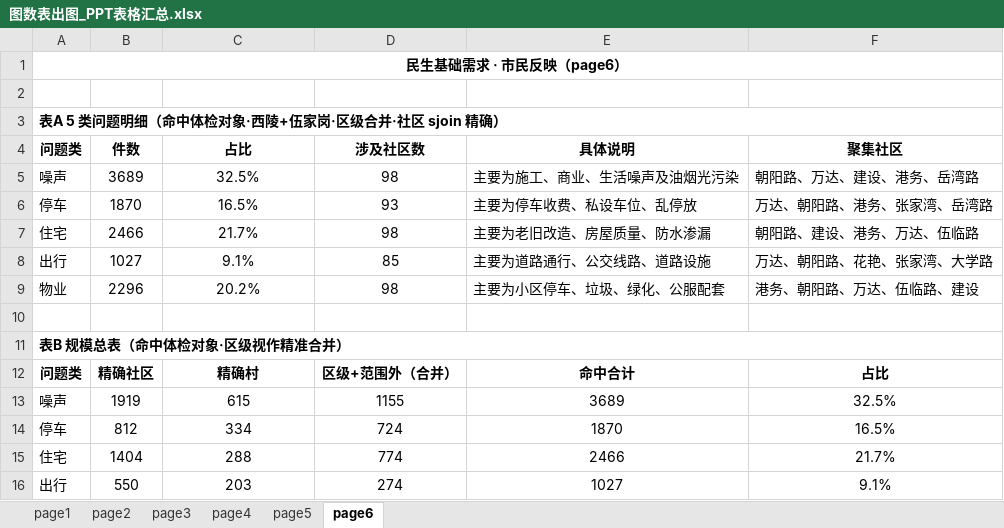
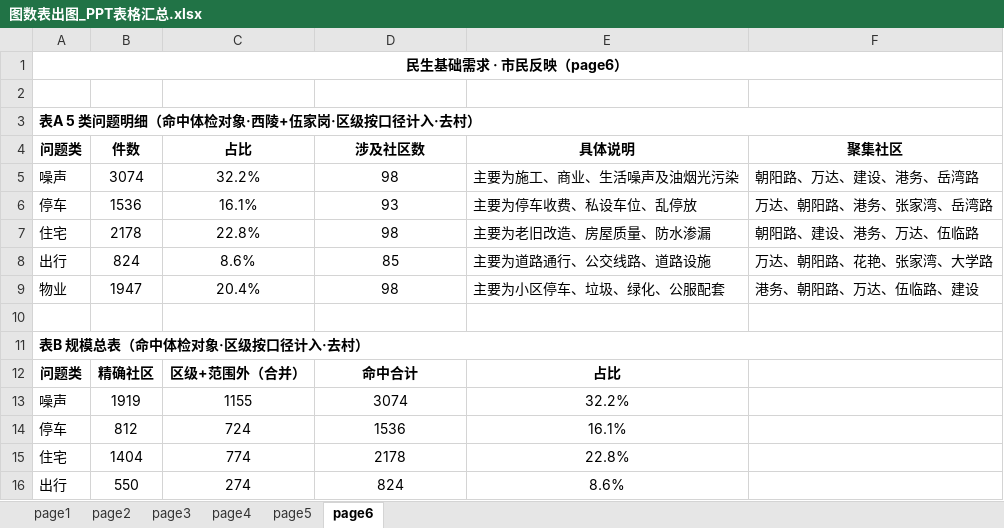
Before and after one commit to tinsei0321/emotion_map, an Excel workbook: DATA/analysis/图数表出图_PPT表格汇总.xlsx, sheet page6, drawn as a sheet; only a part is shown; values as stored, in another font and other column widths than the file's, no borders; the diff covers the shown part only; the diff names each change by its address in the sheet, - before the commit and + after, or states it on an @@ line.

```diff
--- a/DATA/analysis/图数表出图_PPT表格汇总.xlsx (sheet page6)
+++ b/DATA/analysis/图数表出图_PPT表格汇总.xlsx (sheet page6)
-A3 (问题类): 表A 5 类问题明细（命中体检对象·西陵+伍家岗·区级合并·社区 sjoin 精确）
+A3 (问题类): 表A 5 类问题明细（命中体检对象·西陵+伍家岗·区级按口径计入·去村）
-B5 (件数): 3689
+B5 (件数): 3074
-C5 (占比): 32.5%
+C5 (占比): 32.2%
-B6 (件数): 1870
+B6 (件数): 1536
-C6 (占比): 16.5%
+C6 (占比): 16.1%
-B7 (件数): 2466
+B7 (件数): 2178
-C7 (占比): 21.7%
+C7 (占比): 22.8%
-B8 (件数): 1027
+B8 (件数): 824
-C8 (占比): 9.1%
+C8 (占比): 8.6%
-B9 (件数): 2296
+B9 (件数): 1947
-C9 (占比): 20.2%
+C9 (占比): 20.4%
-A11 (问题类): 表B 规模总表（命中体检对象·区级视作精准合并）
+A11 (问题类): 表B 规模总表（命中体检对象·区级按口径计入·去村）
-C12 (占比): 精确村
+C12 (占比): 区级+范围外（合并）
-D12 (涉及社区数): 区级+范围外（合并）
+D12 (涉及社区数): 命中合计
-E12 (具体说明): 命中合计
+E12 (具体说明): 占比
-F12 (聚集社区): 占比
+F12 (聚集社区): (empty)
-C13 (占比): 615
+C13 (占比): 1155
-D13 (涉及社区数): 1155
+D13 (涉及社区数): 3074
-E13 (具体说明): 3689
+E13 (具体说明): 32.2%
-F13 (聚集社区): 32.5%
+F13 (聚集社区): (empty)
-C14 (占比): 334
+C14 (占比): 724
-D14 (涉及社区数): 724
+D14 (涉及社区数): 1536
-E14 (具体说明): 1870
+E14 (具体说明): 16.1%
-F14 (聚集社区): 16.5%
+F14 (聚集社区): (empty)
-C15 (占比): 288
+C15 (占比): 774
-D15 (涉及社区数): 774
+D15 (涉及社区数): 2178
-E15 (具体说明): 2466
+E15 (具体说明): 22.8%
-F15 (聚集社区): 21.7%
+F15 (聚集社区): (empty)
-C16 (占比): 203
+C16 (占比): 274
-D16 (涉及社区数): 274
+D16 (涉及社区数): 824
-E16 (具体说明): 1027
+E16 (具体说明): 8.6%
-F16 (聚集社区): 9.1%
+F16 (聚集社区): (empty)
```
Also changed, not shown: 13 removed rows, 19 edited cells and cell formats elsewhere in this sheet, sheet page4, 10 other files.
